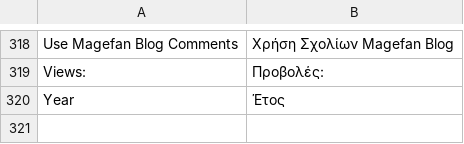
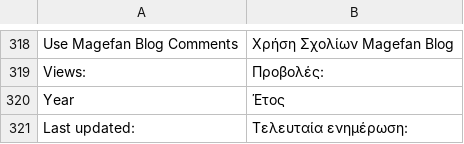
Before and after one commit to magefan/module-blog, a CSV file: i18n/el_GR.csv, drawn as a sheet; only a part is shown, gaps mark what is left out; the diff names each change by its address in the sheet, - before the commit and + after, or states it on an @@ line.

Commit message:
Added locale for Last updated

```diff
--- a/i18n/el_GR.csv
+++ b/i18n/el_GR.csv
+row 321: Last updated: | Τελευταία ενημέρωση:
```
Also changed, not shown: i18n/cs_CZ.csv, i18n/es_ES.csv, 15 other files.
